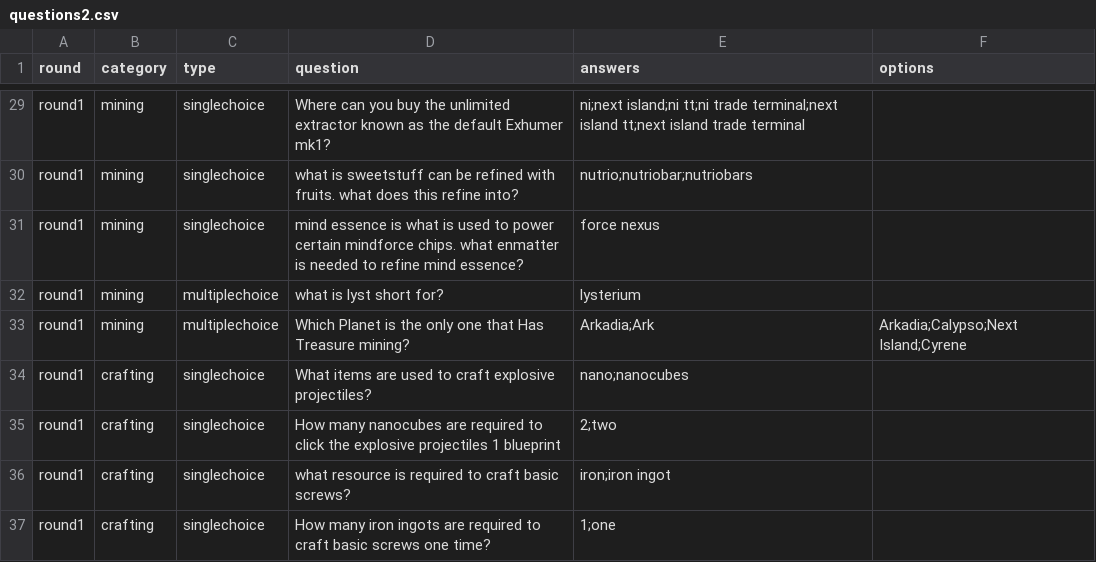
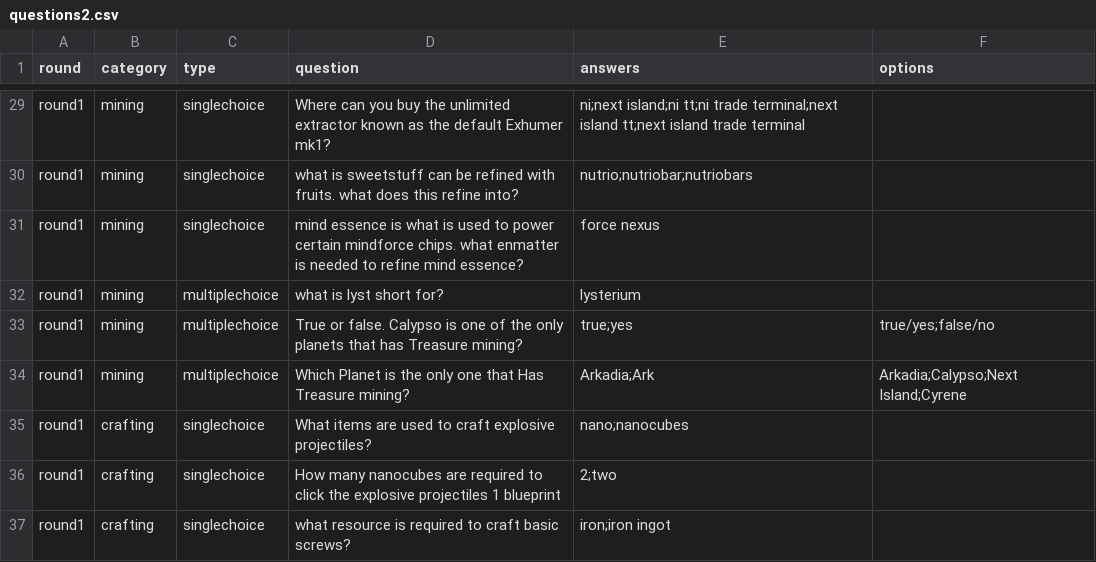
Before and after one commit to Clickmeharder/Pixelb8, a CSV file: assets/data/eu-data/questions2.csv, drawn as a sheet; only a part is shown, gaps mark what is left out; the shorter side is filled out with more unchanged rows; the diff names each change by its address in the sheet, - before the commit and + after, or states it on an @@ line.

Commit message:
Update questions2.csv

```diff
--- a/assets/data/eu-data/questions2.csv
+++ b/assets/data/eu-data/questions2.csv
+row 33: round1 | mining | multiplechoice | True or false. Calypso is one of the only planets that has Treasure mining? | true;yes | true/yes;false/no
```
